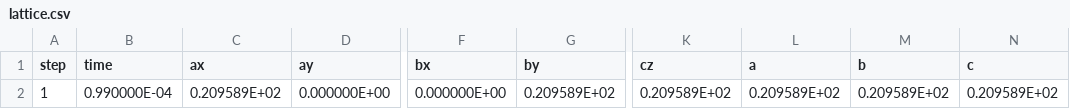
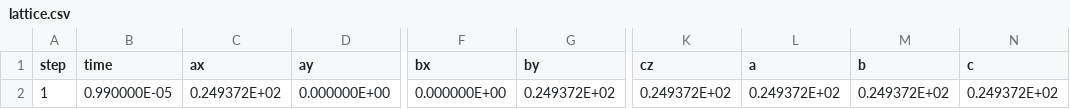
Before and after one commit to flavianowilliams/HICOLM3, a CSV file: examples/H2O/md/lattice.csv, drawn as a sheet; only a part is shown, gaps mark what is left out; the diff names each change by its address in the sheet, - before the commit and + after, or states it on an @@ line.

```diff
--- a/examples/H2O/md/lattice.csv
+++ b/examples/H2O/md/lattice.csv
-B2 (time): 0.990000E-04
+B2 (time): 0.990000E-05
-C2 (ax): 0.209589E+02
+C2 (ax): 0.249372E+02
-G2 (by): 0.209589E+02
+G2 (by): 0.249372E+02
-K2 (cz): 0.209589E+02
+K2 (cz): 0.249372E+02
-L2 (a): 0.209589E+02
+L2 (a): 0.249372E+02
-M2 (b): 0.209589E+02
+M2 (b): 0.249372E+02
-N2 (c): 0.209589E+02
+N2 (c): 0.249372E+02
```
Also changed, not shown: examples/H2O/md/atoms.csv, examples/H2O/md/thermodynamics.csv, 13 other files.
